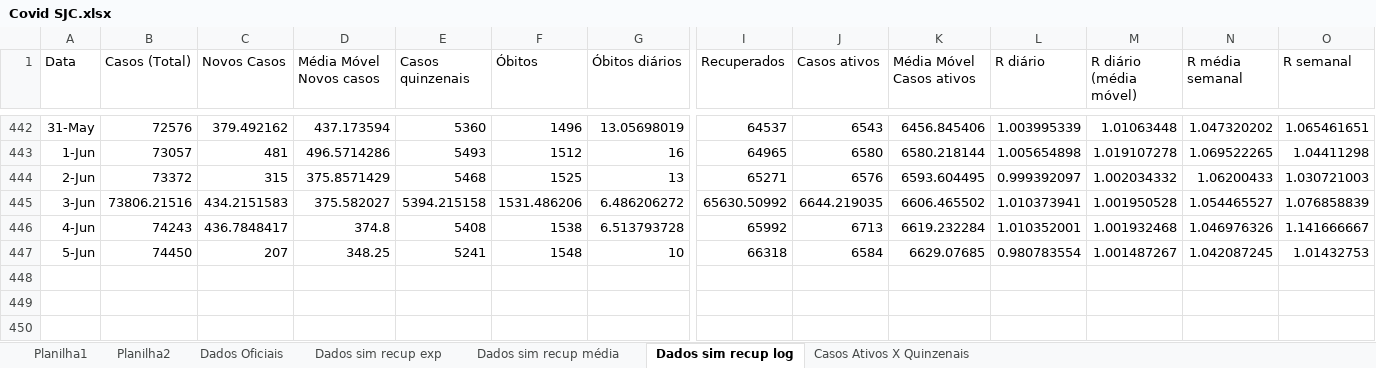
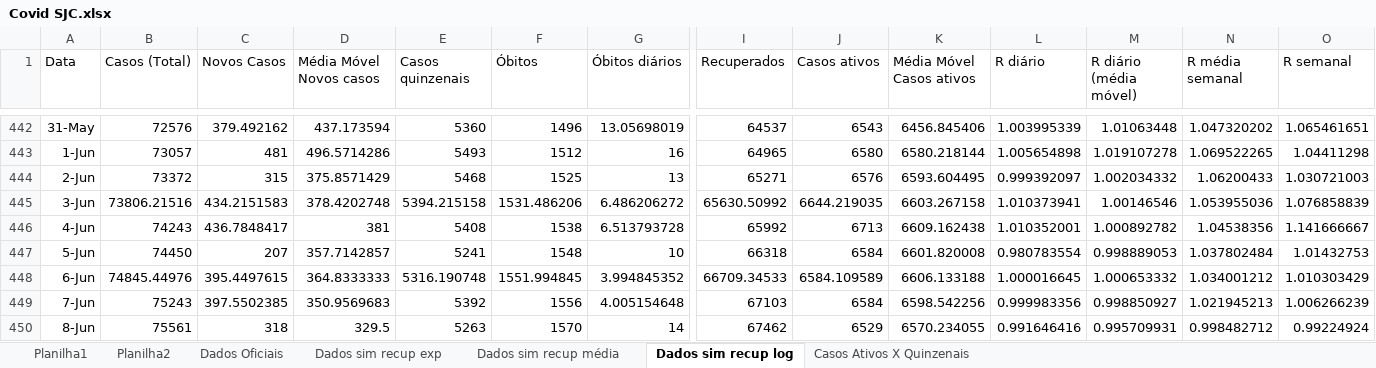
Before and after one commit to celsorosajr/Covid-SJC, an Excel workbook: Covid SJC.xlsx, sheet Dados sim recup log, drawn as a sheet; only a part is shown, gaps mark what is left out; values as stored, in another font and other column widths than the file's, no borders; charts and pictures not drawn; rows hold the shown columns only; the diff names each change by its address in the sheet, - before the commit and + after, or states it on an @@ line.

Commit message:
Update 2021-06-08

```diff
--- a/Covid SJC.xlsx (sheet Dados sim recup log)
+++ b/Covid SJC.xlsx (sheet Dados sim recup log)
-D445 (Média Móvel Novos casos): 375.582027
+D445 (Média Móvel Novos casos): 378.4202748
-K445 (Média Móvel Casos ativos): 6606.465502
+K445 (Média Móvel Casos ativos): 6603.267158
-M445 (R diário (média móvel)): 1.001950528
+M445 (R diário (média móvel)): 1.00146546
-N445 (R média semanal): 1.054465527
+N445 (R média semanal): 1.053955036
-D446 (Média Móvel Novos casos): 374.8
+D446 (Média Móvel Novos casos): 381
-K446 (Média Móvel Casos ativos): 6619.232284
+K446 (Média Móvel Casos ativos): 6609.162438
-M446 (R diário (média móvel)): 1.001932468
+M446 (R diário (média móvel)): 1.000892782
-N446 (R média semanal): 1.046976326
+N446 (R média semanal): 1.04538356
-D447 (Média Móvel Novos casos): 348.25
+D447 (Média Móvel Novos casos): 357.7142857
-K447 (Média Móvel Casos ativos): 6629.07685
+K447 (Média Móvel Casos ativos): 6601.820008
-M447 (R diário (média móvel)): 1.001487267
+M447 (R diário (média móvel)): 0.998889053
-N447 (R média semanal): 1.042087245
+N447 (R média semanal): 1.037802484
+row 448: 6-Jun | 74845.44976 | 395.4497615 | 364.8333333 | 5316.190748 | 1551.994845 | 3.994845352 | 66709.34533 | 6584.109589 | 6606.133188 | 1.000016645 | 1.000653332 | 1.034001212 | 1.010303429
+row 449: 7-Jun | 75243 | 397.5502385 | 350.9569683 | 5392 | 1556 | 4.005154648 | 67103 | 6584 | 6598.542256 | 0.999983356 | 0.998850927 | 1.021945213 | 1.006266239
+row 450: 8-Jun | 75561 | 318 | 329.5 | 5263 | 1570 | 14 | 67462 | 6529 | 6570.234055 | 0.991646416 | 0.995709931 | 0.998482712 | 0.99224924
```
Also changed, not shown: charts or pictures.
